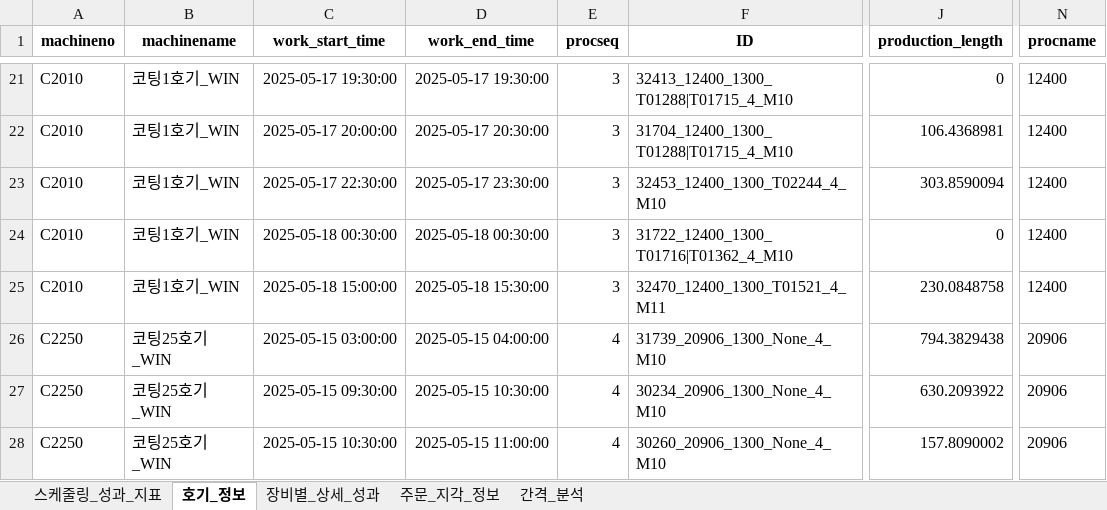
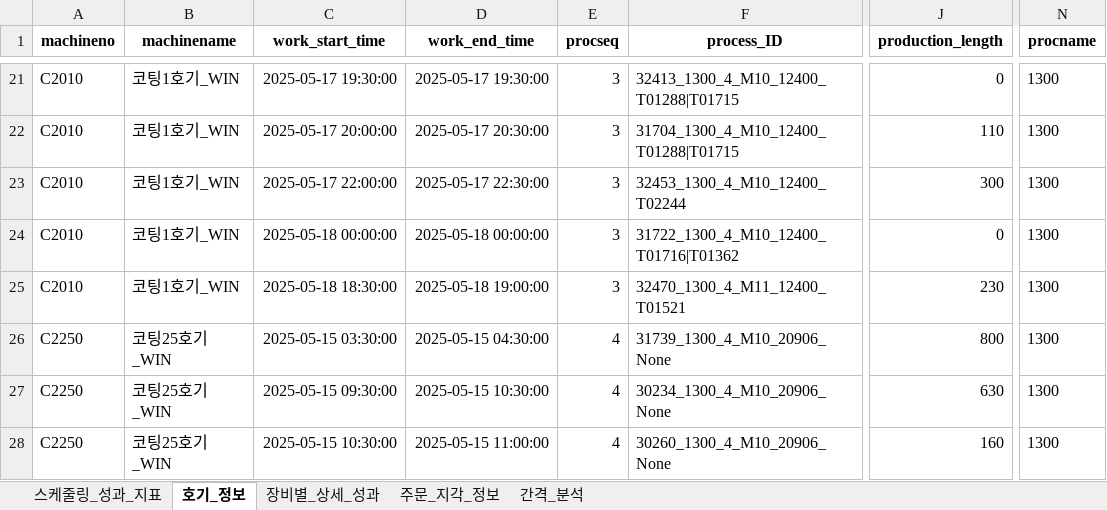
Before and after one commit to Sohyun-B/production-scheduling-system, an Excel workbook: python_engine/data/output/0829 스케줄링결과.xlsx, sheet 호기_정보, drawn as a sheet; only a part is shown, gaps mark what is left out; values as stored, in another font and other column widths than the file's, no borders; the diff covers the shown part only; the diff names each change by its address in the sheet, - before the commit and + after, or states it on an @@ line.

```diff
--- a/python_engine/data/output/0829 스케줄링결과.xlsx (sheet 호기_정보)
+++ b/python_engine/data/output/0829 스케줄링결과.xlsx (sheet 호기_정보)
-F1: ID
+F1: process_ID
-F21 (process_ID): 32413_12400_1300_T01288|T01715_4_M10
+F21 (process_ID): 32413_1300_4_M10_12400_T01288|T01715
-N21:N25 (procname): 12400
+N21:N25 (procname): 1300
-F22 (process_ID): 31704_12400_1300_T01288|T01715_4_M10
+F22 (process_ID): 31704_1300_4_M10_12400_T01288|T01715
-J22 (production_length): 106.4368981
+J22 (production_length): 110
-C23 (work_start_time): 2025-05-17 22:30:00
+C23 (work_start_time): 2025-05-17 22:00:00
-D23 (work_end_time): 2025-05-17 23:30:00
+D23 (work_end_time): 2025-05-17 22:30:00
-F23 (process_ID): 32453_12400_1300_T02244_4_M10
+F23 (process_ID): 32453_1300_4_M10_12400_T02244
-J23 (production_length): 303.8590094
+J23 (production_length): 300
-C24 (work_start_time): 2025-05-18 00:30:00
+C24 (work_start_time): 2025-05-18 00:00:00
-D24 (work_end_time): 2025-05-18 00:30:00
+D24 (work_end_time): 2025-05-18 00:00:00
-F24 (process_ID): 31722_12400_1300_T01716|T01362_4_M10
+F24 (process_ID): 31722_1300_4_M10_12400_T01716|T01362
-C25 (work_start_time): 2025-05-18 15:00:00
+C25 (work_start_time): 2025-05-18 18:30:00
-D25 (work_end_time): 2025-05-18 15:30:00
+D25 (work_end_time): 2025-05-18 19:00:00
-F25 (process_ID): 32470_12400_1300_T01521_4_M11
+F25 (process_ID): 32470_1300_4_M11_12400_T01521
-J25 (production_length): 230.0848758
+J25 (production_length): 230
-C26 (work_start_time): 2025-05-15 03:00:00
+C26 (work_start_time): 2025-05-15 03:30:00
-D26 (work_end_time): 2025-05-15 04:00:00
+D26 (work_end_time): 2025-05-15 04:30:00
-F26 (process_ID): 31739_20906_1300_None_4_M10
+F26 (process_ID): 31739_1300_4_M10_20906_None
-J26 (production_length): 794.3829438
+J26 (production_length): 800
-N26:N28 (procname): 20906
+N26:N28 (procname): 1300
-F27 (process_ID): 30234_20906_1300_None_4_M10
+F27 (process_ID): 30234_1300_4_M10_20906_None
-J27 (production_length): 630.2093922
+J27 (production_length): 630
-F28 (process_ID): 30260_20906_1300_None_4_M10
+F28 (process_ID): 30260_1300_4_M10_20906_None
-J28 (production_length): 157.8090002
+J28 (production_length): 160
```
Also changed, not shown: other rows of this sheet, sheet 간격_분석, sheet 장비별_상세_성과, sheet 주문_지각_정보, sheet 스케줄링_성과_지표, python_engine/data/input/python_input.xlsx, python_engine/data/output/result.xlsx, 34 other files.
